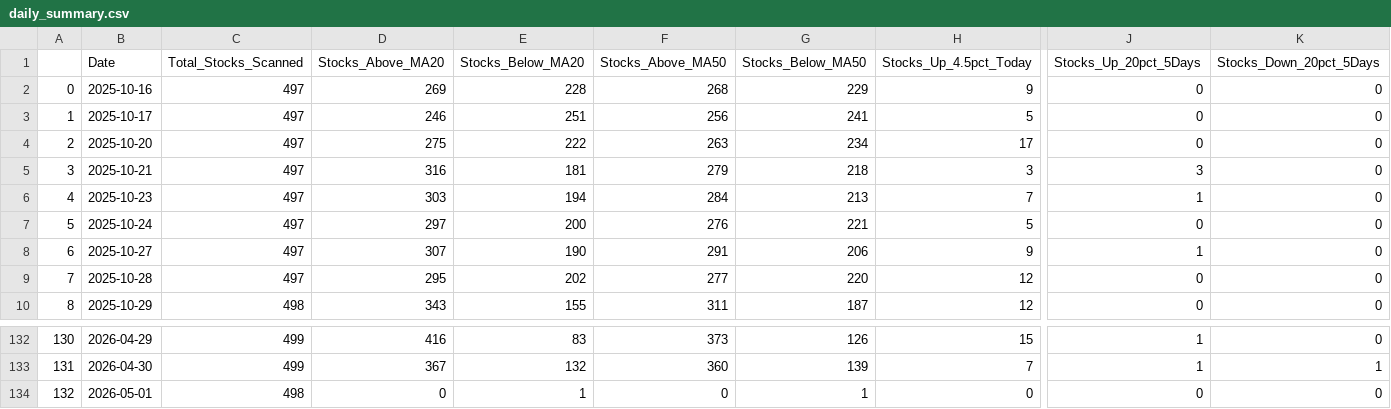
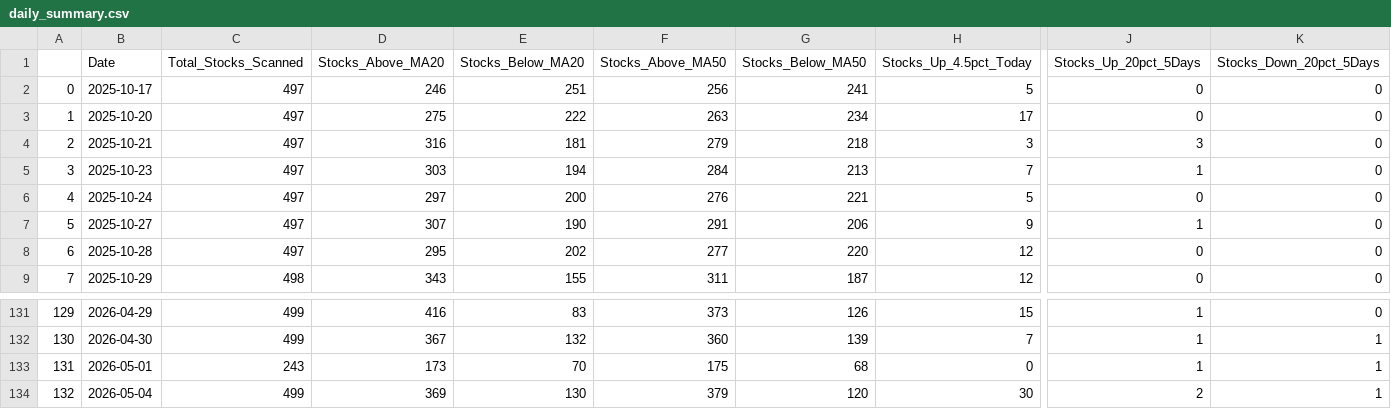
Before and after one commit to upendra-18/Multi-Regime-Market-State-Detection---Adaptive-Capital-Allocation-System, a CSV file: data/daily_summary.csv, drawn as a sheet; only a part is shown, gaps mark what is left out; removed rows and columns are numbered as before the commit, all else as after; rows hold the shown columns only; the diff names each change by its address in the sheet, - before the commit and + after, or states it on an @@ line.

```diff
--- a/data/daily_summary.csv
+++ b/data/daily_summary.csv
-row 2: 0 | 2025-10-16 | 497 | 269 | 228 | 268 | 229 | 9 | 0 | 0
@@ column A renumbered between rows 2 and 133 @@
-C133 (Total_Stocks_Scanned): 498
+C133 (Total_Stocks_Scanned): 243
-D133 (Stocks_Above_MA20): 0
+D133 (Stocks_Above_MA20): 173
-E133 (Stocks_Below_MA20): 1
+E133 (Stocks_Below_MA20): 70
-F133 (Stocks_Above_MA50): 0
+F133 (Stocks_Above_MA50): 175
-G133 (Stocks_Below_MA50): 1
+G133 (Stocks_Below_MA50): 68
-J133 (Stocks_Up_20pct_5Days): 0
+J133 (Stocks_Up_20pct_5Days): 1
-K133 (Stocks_Down_20pct_5Days): 0
+K133 (Stocks_Down_20pct_5Days): 1
+row 134: 132 | 2026-05-04 | 499 | 369 | 130 | 379 | 120 | 30 | 2 | 1
```
Also changed, not shown: data/features.csv, 1 other file.
